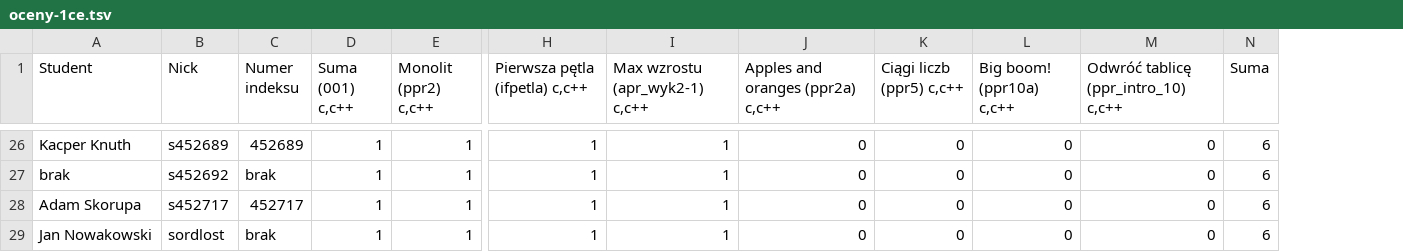
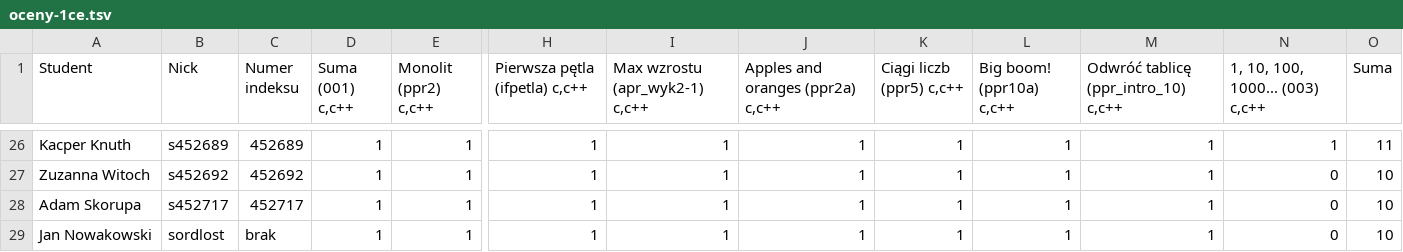
Before and after one commit to siulkilulki/academic-kickstart, a TSV file: content/teaching/ppr/files/oceny-1ce.tsv, drawn as a sheet; only a part is shown, gaps mark what is left out; addresses are those after the commit; the diff covers the shown part only; the diff names each change by its address in the sheet, - before the commit and + after, or states it on an @@ line.

```diff
--- a/content/teaching/ppr/files/oceny-1ce.tsv
+++ b/content/teaching/ppr/files/oceny-1ce.tsv
+column N (1, 10, 100, 1000... (003) c,c++), rows 26-29: 1 | 0 | 0 | 0
-J26:J29 (Apples and oranges (ppr2a) c,c++): 0
+J26:J29 (Apples and oranges (ppr2a) c,c++): 1
-K26:K29 (Ciągi liczb (ppr5) c,c++): 0
+K26:K29 (Ciągi liczb (ppr5) c,c++): 1
-L26:L29 (Big boom! (ppr10a) c,c++): 0
+L26:L29 (Big boom! (ppr10a) c,c++): 1
-M26:M29: 0
+M26:M29: 1
-O26 (Suma): 6
+O26 (Suma): 11
-A27 (Student): brak
+A27 (Student): Zuzanna Witoch
-C27 (Numer indeksu): brak
+C27 (Numer indeksu): 452692
-O27:O29 (Suma): 6
+O27:O29 (Suma): 10
```
Also changed, not shown: 126 edited cells elsewhere in this file, content/teaching/ppr/files/oceny-1ca.tsv, 1 other file.
